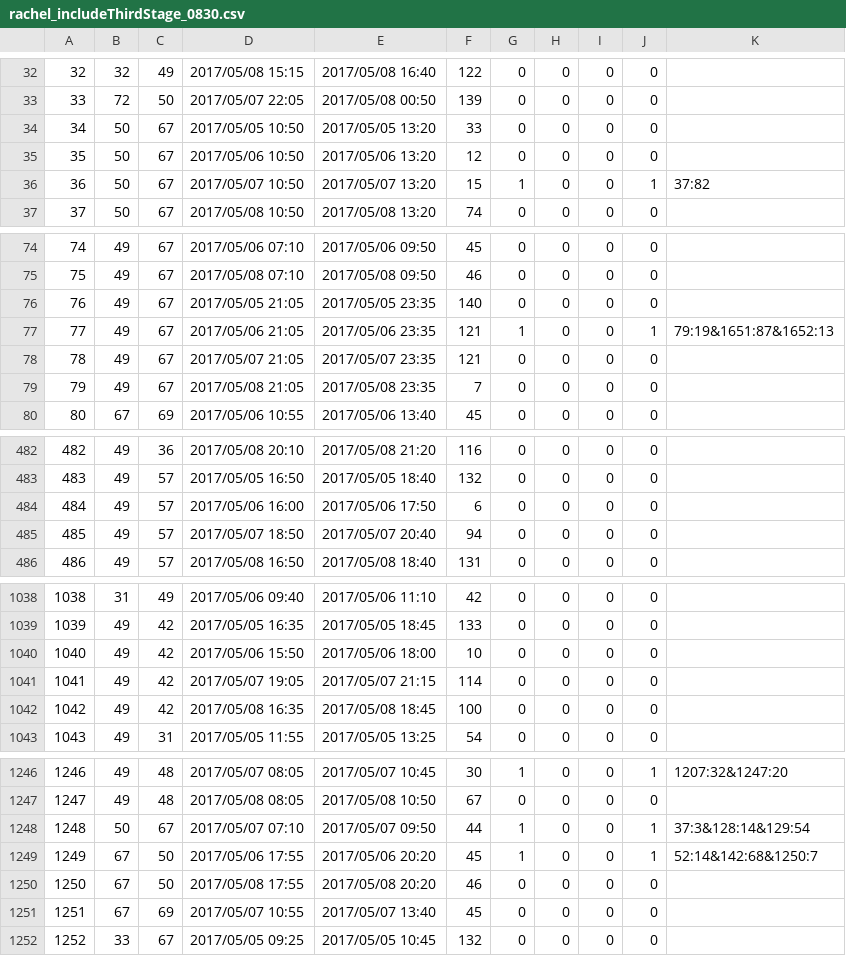
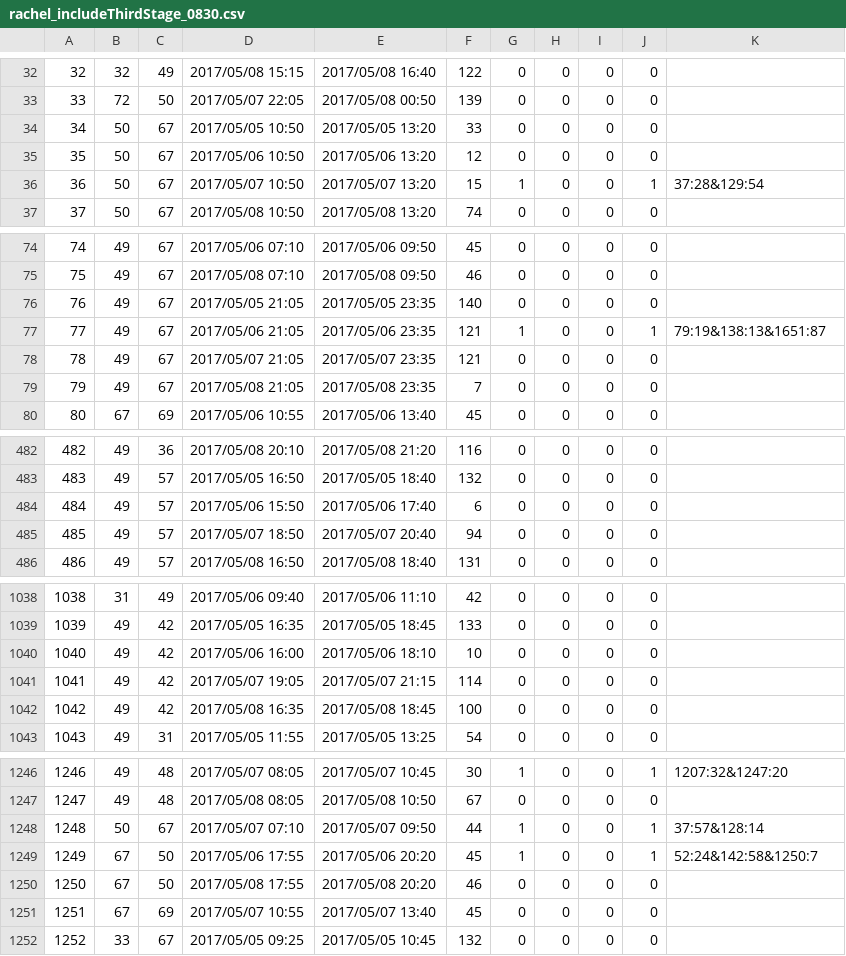
Before and after one commit to zdpony/airline_office, a CSV file: airlinerecovery_office/rachel_includeThirdStage_0830.csv, drawn as a sheet; only a part is shown, gaps mark what is left out; the diff covers the shown part only.

```diff
--- a/airlinerecovery_office/rachel_includeThirdStage_0830.csv
+++ b/airlinerecovery_office/rachel_includeThirdStage_0830.csv
@@ -35,3 +35,3 @@
 35,50,67,2017/05/06 10:50,2017/05/06 13:20,12,0,0,0,0,
-36,50,67,2017/05/07 10:50,2017/05/07 13:20,15,1,0,0,1,37:82
+36,50,67,2017/05/07 10:50,2017/05/07 13:20,15,1,0,0,1,37:28&129:54
 37,50,67,2017/05/08 10:50,2017/05/08 13:20,74,0,0,0,0,
@@ -76,3 +76,3 @@
 76,49,67,2017/05/05 21:05,2017/05/05 23:35,140,0,0,0,0,
-77,49,67,2017/05/06 21:05,2017/05/06 23:35,121,1,0,0,1,79:19&1651:87&1652:13
+77,49,67,2017/05/06 21:05,2017/05/06 23:35,121,1,0,0,1,79:19&138:13&1651:87
 78,49,67,2017/05/07 21:05,2017/05/07 23:35,121,0,0,0,0,
@@ -483,3 +483,3 @@
 483,49,57,2017/05/05 16:50,2017/05/05 18:40,132,0,0,0,0,
-484,49,57,2017/05/06 16:00,2017/05/06 17:50,6,0,0,0,0,
+484,49,57,2017/05/06 15:50,2017/05/06 17:40,6,0,0,0,0,
 485,49,57,2017/05/07 18:50,2017/05/07 20:40,94,0,0,0,0,
@@ -1039,3 +1039,3 @@
 1039,49,42,2017/05/05 16:35,2017/05/05 18:45,133,0,0,0,0,
-1040,49,42,2017/05/06 15:50,2017/05/06 18:00,10,0,0,0,0,
+1040,49,42,2017/05/06 16:00,2017/05/06 18:10,10,0,0,0,0,
 1041,49,42,2017/05/07 19:05,2017/05/07 21:15,114,0,0,0,0,
@@ -1247,4 +1247,4 @@
 1247,49,48,2017/05/08 08:05,2017/05/08 10:50,67,0,0,0,0,
-1248,50,67,2017/05/07 07:10,2017/05/07 09:50,44,1,0,0,1,37:3&128:14&129:54
-1249,67,50,2017/05/06 17:55,2017/05/06 20:20,45,1,0,0,1,52:14&142:68&1250:7
+1248,50,67,2017/05/07 07:10,2017/05/07 09:50,44,1,0,0,1,37:57&128:14
+1249,67,50,2017/05/06 17:55,2017/05/06 20:20,45,1,0,0,1,52:24&142:58&1250:7
 1250,67,50,2017/05/08 17:55,2017/05/08 20:20,46,0,0,0,0,
```
Also changed, not shown: 18 edited cells elsewhere in this file, airlinerecovery_office/linearsolution.csv, 2 other files.
